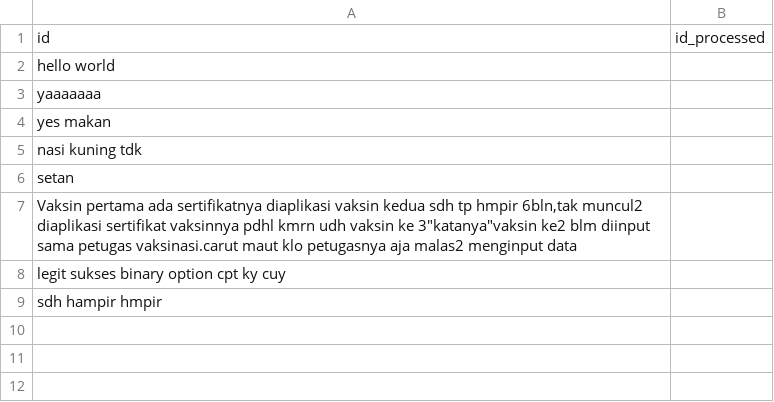
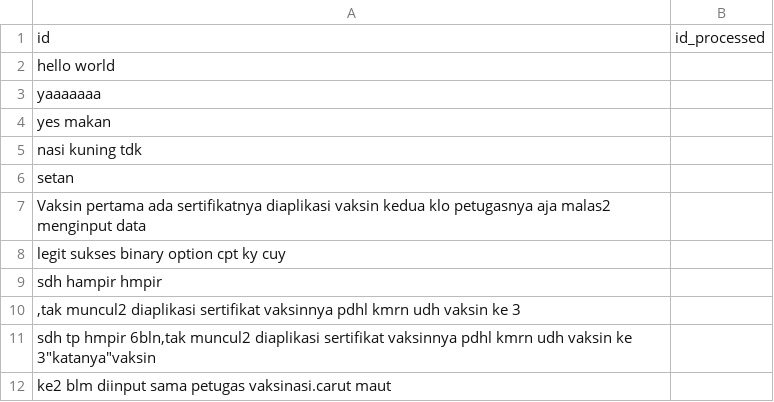
Before and after one commit to georgelocarso/files, a CSV file: testcase preprocessing32.csv, drawn as a sheet.

Commit message:
Update testcase preprocessing32.csv

```diff
--- a/testcase preprocessing32.csv
+++ b/testcase preprocessing32.csv
@@ -6,4 +6,7 @@ nasi kuning tdk,
 setan,
-"Vaksin pertama ada sertifikatnya diaplikasi vaksin kedua sdh tp hmpir 6bln,tak muncul2 diaplikasi sertifikat vaksinnya pdhl kmrn udh vaksin ke 3""katanya""vaksin ke2 blm diinput sama petugas vaksinasi.carut maut klo petugasnya aja malas2 menginput data",
+Vaksin pertama ada sertifikatnya diaplikasi vaksin kedua   klo petugasnya aja malas2 menginput data,
 legit sukses binary option cpt ky cuy,
 sdh hampir hmpir ,
+",tak muncul2 diaplikasi sertifikat vaksinnya pdhl kmrn udh vaksin ke 3",
+"sdh tp hmpir 6bln,tak muncul2 diaplikasi sertifikat vaksinnya pdhl kmrn udh vaksin ke 3""katanya""vaksin",
+ke2 blm diinput sama petugas vaksinasi.carut maut,
```
